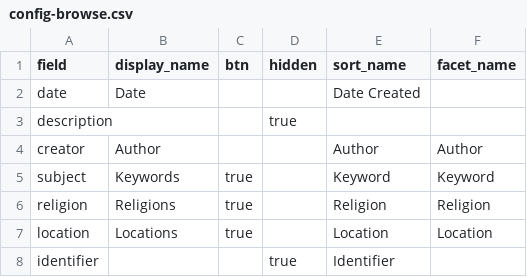
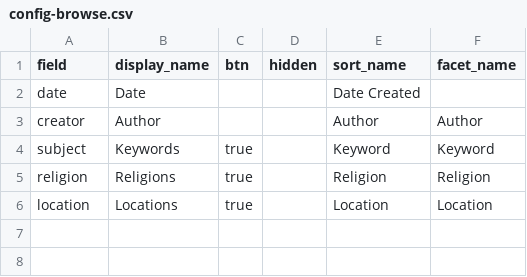
Before and after one commit to ghjensen/margan, a CSV file: _data/config-browse.csv, drawn as a sheet.

```diff
--- a/_data/config-browse.csv
+++ b/_data/config-browse.csv
@@ -2,3 +2,2 @@ field,display_name,btn,hidden,sort_name,facet_name
 date,Date,,,Date Created
-description,,,true,
 creator,Author,,,Author,Author
@@ -7,2 +6 @@ religion,Religions,true,,Religion,Religion
 location,Locations,true,,Location,Location
-identifier,,,true,Identifier
```
Also changed, not shown: _data/config-metadata.csv, _data/novel.csv.
